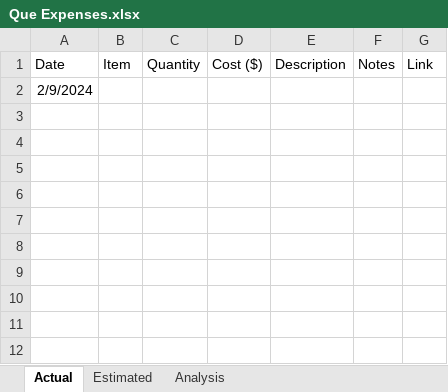
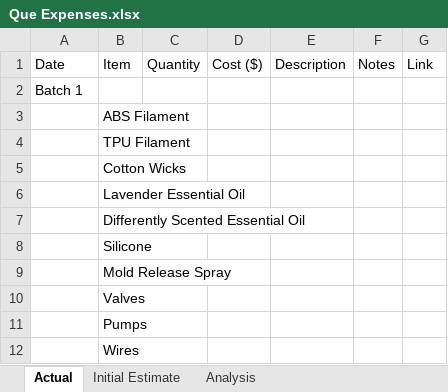
Before and after one commit to TylerHight/Que-Device, an Excel workbook: documents/Que Expenses.xlsx, sheet Actual, drawn as a sheet; values as stored, in another font and other column widths than the file's, no borders; the diff names each change by its address in the sheet, - before the commit and + after, or states it on an @@ line.

```diff
--- a/documents/Que Expenses.xlsx (sheet Actual)
+++ b/documents/Que Expenses.xlsx (sheet Actual)
-sheet tab: Estimated
+sheet tab: Initial Estimate
-A2: 2/9/2024
+A2: Batch 1
+row 3:  | ABS Filament
+row 4:  | TPU Filament
+row 5:  | Cotton Wicks
+row 6:  | Lavender Essential Oil
+row 7:  | Differently Scented Essential Oil
+row 8:  | Silicone
+row 9:  | Mold Release Spray
+row 10:  | Valves
+row 11:  | Pumps
+row 12:  | Wires
```
Also changed, not shown: sheet Analysis, documents/A3 Reports/A3 2-27-24.xlsx, 5 other files.
